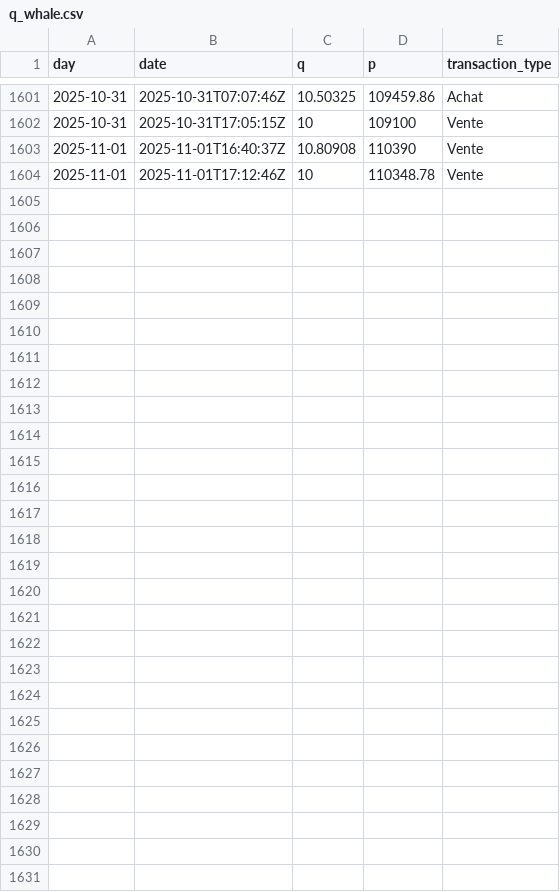
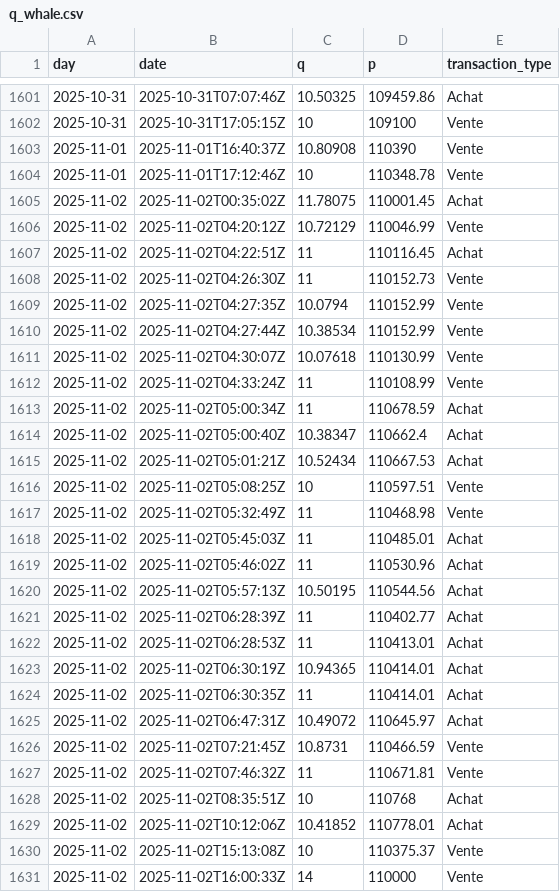
Before and after one commit to yassinedkk/binance, a CSV file: q_whale.csv, drawn as a sheet; only a part is shown, gaps mark what is left out.

```diff
--- a/q_whale.csv
+++ b/q_whale.csv
@@ -1604 +1604,28 @@ day,date,q,p,transaction_type
 2025-11-01,2025-11-01T17:12:46Z,10,110348.78,Vente
+2025-11-02,2025-11-02T00:35:02Z,11.78075,110001.45,Achat
+2025-11-02,2025-11-02T04:20:12Z,10.72129,110046.99,Vente
+2025-11-02,2025-11-02T04:22:51Z,11,110116.45,Achat
+2025-11-02,2025-11-02T04:26:30Z,11,110152.73,Vente
+2025-11-02,2025-11-02T04:27:35Z,10.0794,110152.99,Vente
+2025-11-02,2025-11-02T04:27:44Z,10.38534,110152.99,Vente
+2025-11-02,2025-11-02T04:30:07Z,10.07618,110130.99,Vente
+2025-11-02,2025-11-02T04:33:24Z,11,110108.99,Vente
+2025-11-02,2025-11-02T05:00:34Z,11,110678.59,Achat
+2025-11-02,2025-11-02T05:00:40Z,10.38347,110662.4,Achat
+2025-11-02,2025-11-02T05:01:21Z,10.52434,110667.53,Achat
+2025-11-02,2025-11-02T05:08:25Z,10,110597.51,Vente
+2025-11-02,2025-11-02T05:32:49Z,11,110468.98,Vente
+2025-11-02,2025-11-02T05:45:03Z,11,110485.01,Achat
+2025-11-02,2025-11-02T05:46:02Z,11,110530.96,Achat
+2025-11-02,2025-11-02T05:57:13Z,10.50195,110544.56,Achat
+2025-11-02,2025-11-02T06:28:39Z,11,110402.77,Achat
+2025-11-02,2025-11-02T06:28:53Z,11,110413.01,Achat
+2025-11-02,2025-11-02T06:30:19Z,10.94365,110414.01,Achat
+2025-11-02,2025-11-02T06:30:35Z,11,110414.01,Achat
+2025-11-02,2025-11-02T06:47:31Z,10.49072,110645.97,Achat
+2025-11-02,2025-11-02T07:21:45Z,10.8731,110466.59,Vente
+2025-11-02,2025-11-02T07:46:32Z,11,110671.81,Vente
+2025-11-02,2025-11-02T08:35:51Z,10,110768,Achat
+2025-11-02,2025-11-02T10:12:06Z,10.41852,110778.01,Achat
+2025-11-02,2025-11-02T15:13:08Z,10,110375.37,Vente
+2025-11-02,2025-11-02T16:00:33Z,14,110000,Vente
```
Also changed, not shown: df_normal.csv, df_whale.csv.
